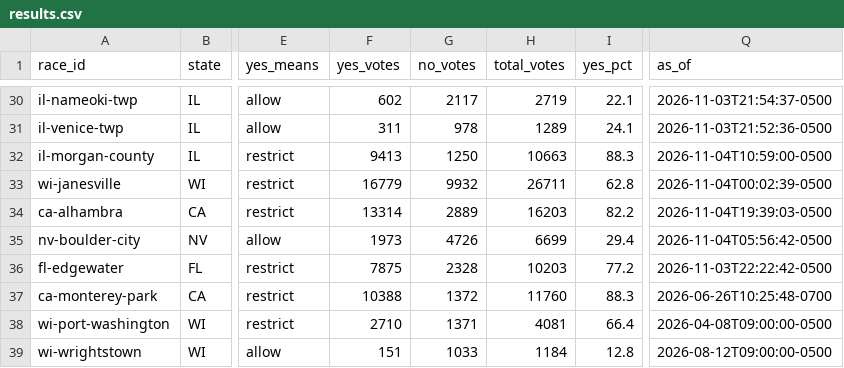
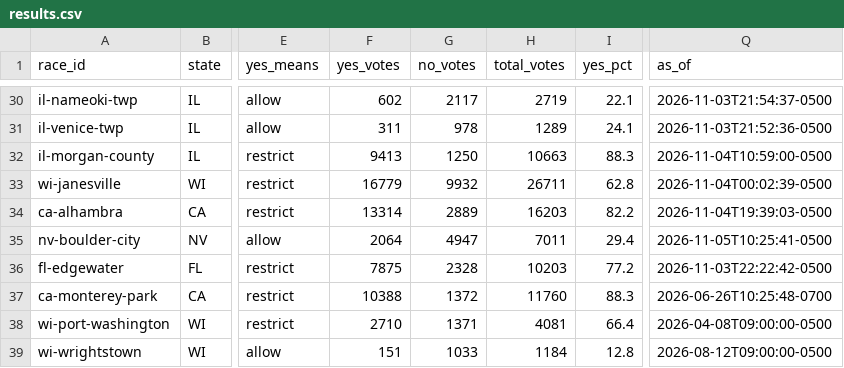
Before and after one commit to alexlundry/data_center_ballot_tracker, a CSV file: site/data/results.csv, drawn as a sheet; only a part is shown, gaps mark what is left out; the diff names each change by its address in the sheet, - before the commit and + after, or states it on an @@ line.

Commit message:
results 2026-11-05T15:25Z

```diff
--- a/site/data/results.csv
+++ b/site/data/results.csv
-F35 (yes_votes): 1973
+F35 (yes_votes): 2064
-G35 (no_votes): 4726
+G35 (no_votes): 4947
-H35 (total_votes): 6699
+H35 (total_votes): 7011
-Q35 (as_of): 2026-11-04T05:56:42-0500
+Q35 (as_of): 2026-11-05T10:25:41-0500
```
Also changed, not shown: data/history.csv, 1 other file.
